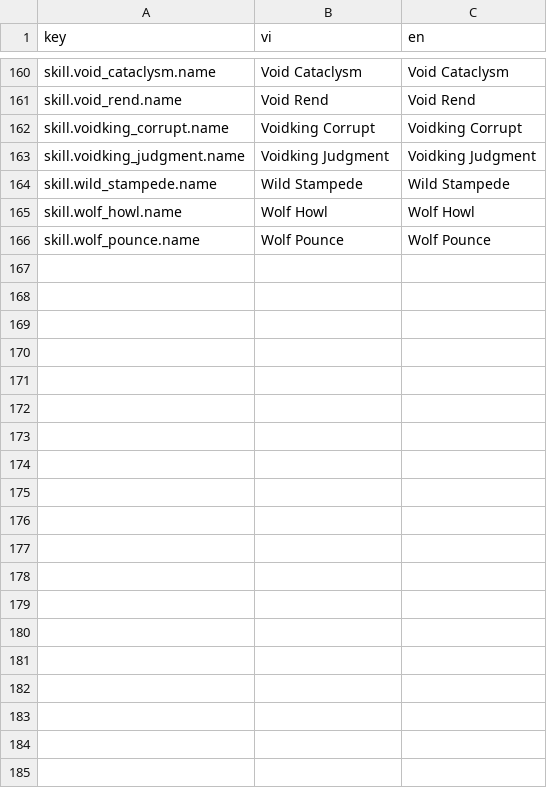
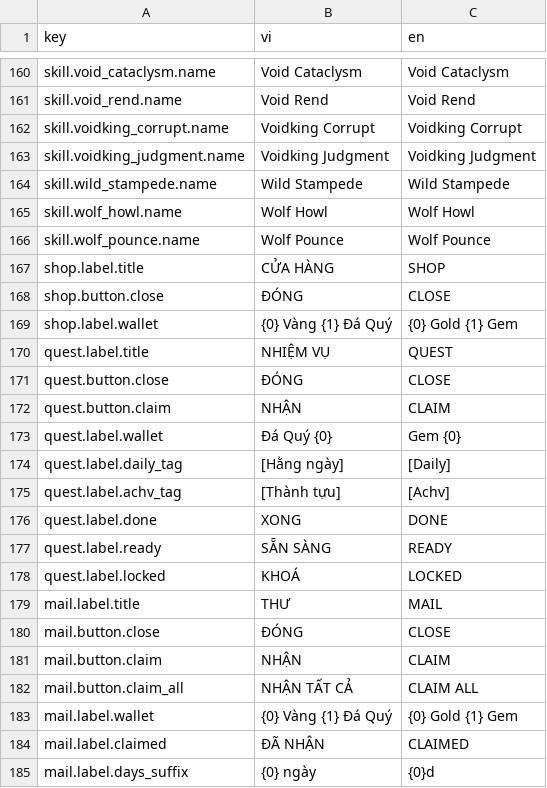
Before and after one commit to dongdoidoithay/TurnBase, a CSV file: Assets/_Project/Resources/Localization/strings.csv, drawn as a sheet; only a part is shown, gaps mark what is left out; the diff covers the shown part only; the diff names each change by its address in the sheet, - before the commit and + after, or states it on an @@ line.

```diff
--- a/Assets/_Project/Resources/Localization/strings.csv
+++ b/Assets/_Project/Resources/Localization/strings.csv
+row 167: shop.label.title | CỬA HÀNG | SHOP
+row 168: shop.button.close | ĐÓNG | CLOSE
+row 169: shop.label.wallet | {0} Vàng {1} Đá Quý | {0} Gold {1} Gem
+row 170: quest.label.title | NHIỆM VỤ | QUEST
+row 171: quest.button.close | ĐÓNG | CLOSE
+row 172: quest.button.claim | NHẬN | CLAIM
+row 173: quest.label.wallet | Đá Quý {0} | Gem {0}
+row 174: quest.label.daily_tag | [Hằng ngày] | [Daily]
+row 175: quest.label.achv_tag | [Thành tựu] | [Achv]
+row 176: quest.label.done | XONG | DONE
+row 177: quest.label.ready | SẴN SÀNG | READY
+row 178: quest.label.locked | KHOÁ | LOCKED
+row 179: mail.label.title | THƯ | MAIL
+row 180: mail.button.close | ĐÓNG | CLOSE
+row 181: mail.button.claim | NHẬN | CLAIM
+row 182: mail.button.claim_all | NHẬN TẤT CẢ | CLAIM ALL
+row 183: mail.label.wallet | {0} Vàng {1} Đá Quý | {0} Gold {1} Gem
+row 184: mail.label.claimed | ĐÃ NHẬN | CLAIMED
+row 185: mail.label.days_suffix | {0} ngày | {0}d
```
Also changed, not shown: 31 added rows elsewhere in this file, 8 other files.
